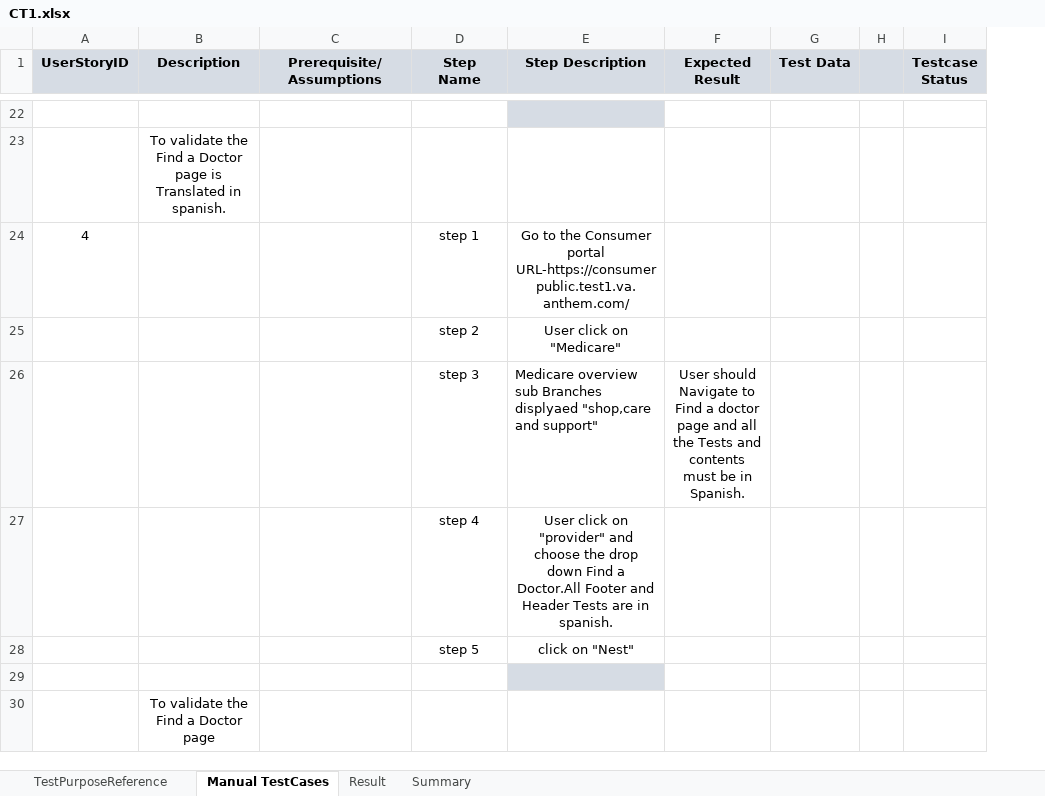
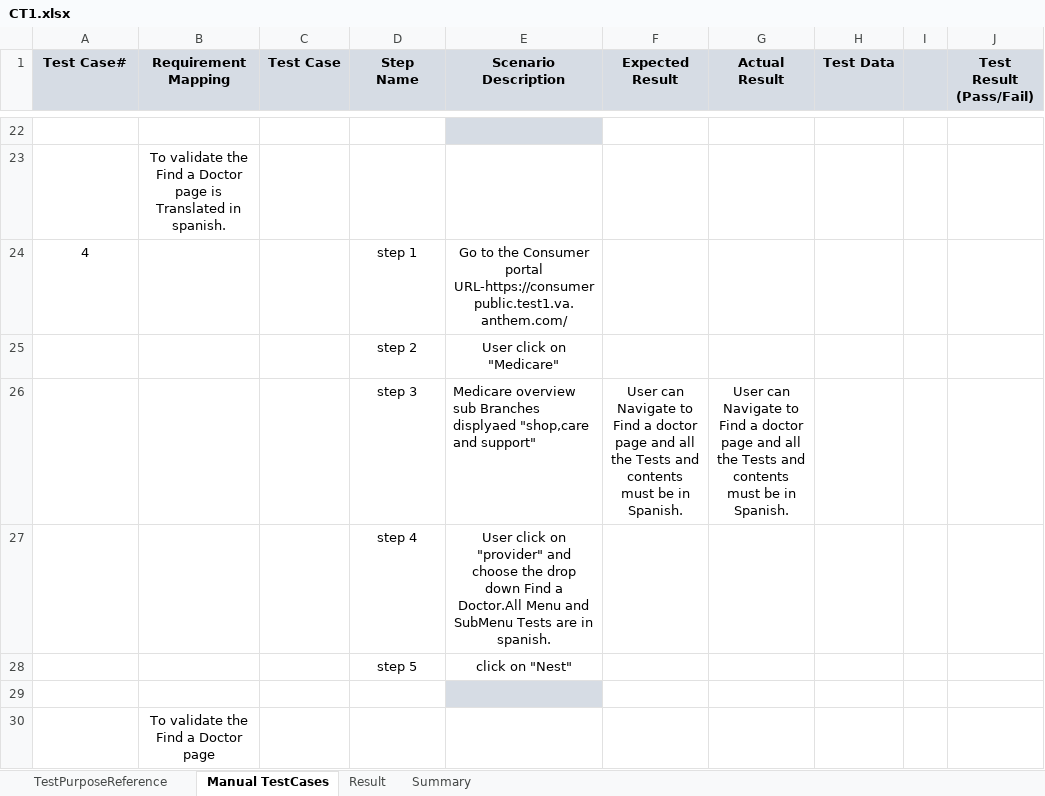
Before and after one commit to prasadmohanty/TestRepo, an Excel workbook: CT1.xlsx, sheet Manual TestCases, drawn as a sheet; only a part is shown, gaps mark what is left out; values as stored, in another font and other column widths than the file's, no borders; conditional formats not drawn; removed rows and columns are numbered as before the commit, all else as after; the diff covers the shown part only; the diff names each change by its address in the sheet, - before the commit and + after, or states it on an @@ line.

```diff
--- a/CT1.xlsx (sheet Manual TestCases)
+++ b/CT1.xlsx (sheet Manual TestCases)
-column C (Prerequisite/Assumptions), empty
+column C (Test Case), empty
+column G (Actual Result), row 26: User can Navigate to Find a doctor page and all the Tests and contents must be in Spanish.
-column I (Testcase Status), empty
+column J (Test Result (Pass/Fail)), empty
@@ column A (Test Case#) renumbered between rows 1 and 74 @@
-B1: Description
+B1: Requirement Mapping
-E1: Step Description
+E1: Scenario Description
-F26 (Expected Result): User should Navigate to…
+F26 (Expected Result): User can Navigate to…
-E27 (Scenario Description): …a Doctor.All Footer and Header Tests are…
+E27 (Scenario Description): …a Doctor.All Menu and SubMenu Tests are…
```
Also changed, not shown: 37 added rows, 1 removed row and 5 edited cells elsewhere in this sheet, sheet TestPurposeReference.
